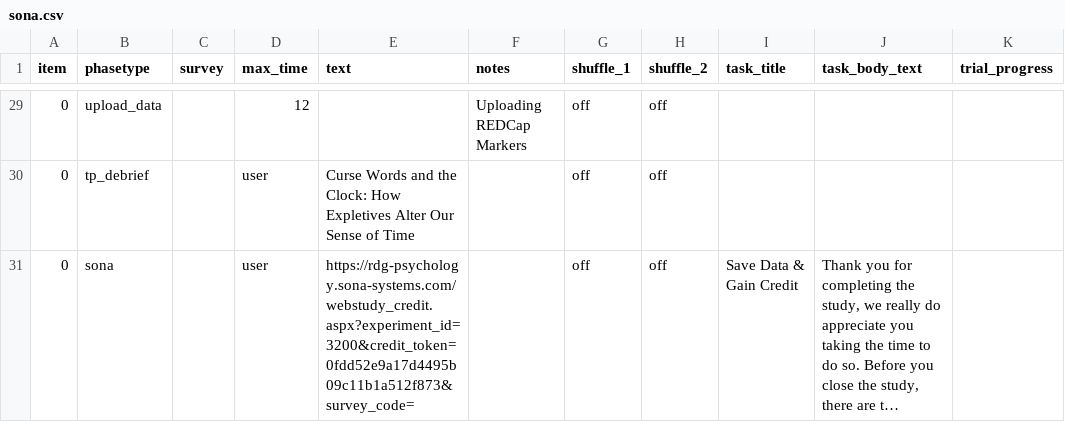
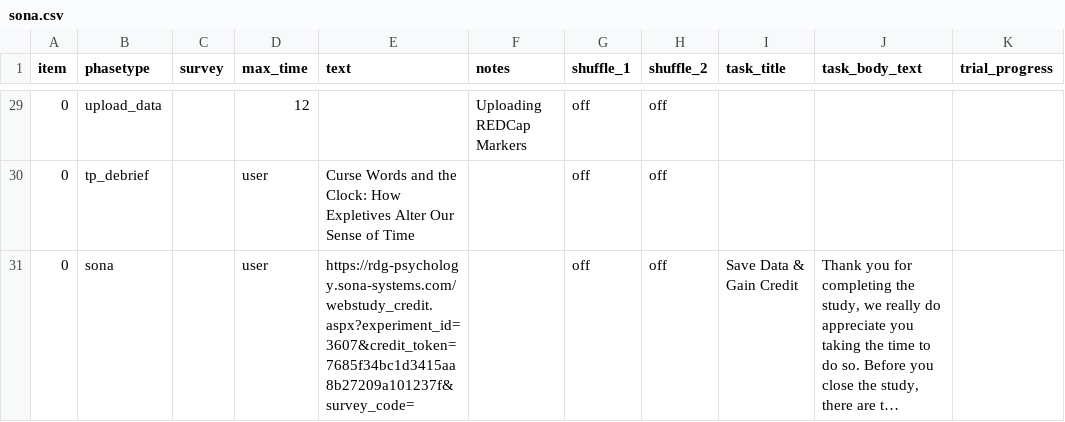
Before and after one commit to tdepsych/collector-experiments, a CSV file: User/Projects/time_perception/sona.csv, drawn as a sheet; only a part is shown, gaps mark what is left out; long unchanged cells end in …; the diff names each change by its address in the sheet, - before the commit and + after, or states it on an @@ line.

Commit message:
Fixing TP Sona credit issue

```diff
--- a/User/Projects/time_perception/sona.csv
+++ b/User/Projects/time_perception/sona.csv
-E31 (text): https://rdg-psychology.sona-systems.com/webstudy_credit.aspx?experiment_id=3200&credit_token=0fdd52e9a17d4495b09c11b1a512f873&survey_code=
+E31 (text): https://rdg-psychology.sona-systems.com/webstudy_credit.aspx?experiment_id=3607&credit_token=7685f34bc1d3415aa8b27209a101237f&survey_code=
```
Also changed, not shown: User/Projects/time_perception/sona_s2.csv, 2 other files.
